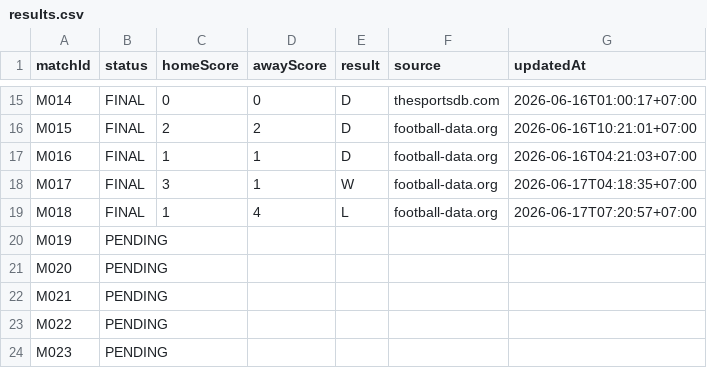
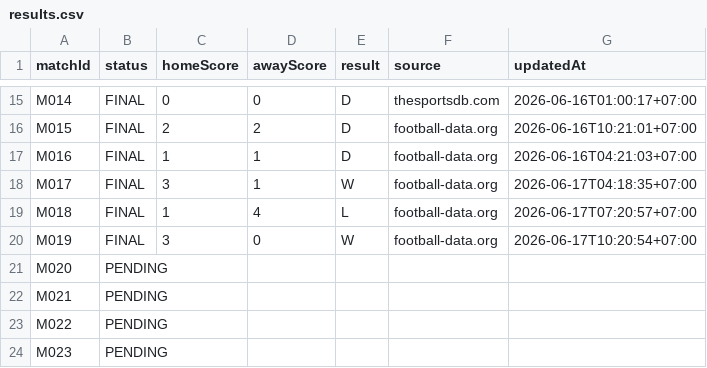
Before and after one commit to abdulR1806/bss-worldcup-2026, a CSV file: data/results.csv, drawn as a sheet; only a part is shown, gaps mark what is left out.

```diff
--- a/data/results.csv
+++ b/data/results.csv
@@ -19,3 +19,3 @@ M017,FINAL,3,1,W,football-data.org,2026-06-17T04:18:35+07:00
 M018,FINAL,1,4,L,football-data.org,2026-06-17T07:20:57+07:00
-M019,PENDING,,,,,
+M019,FINAL,3,0,W,football-data.org,2026-06-17T10:20:54+07:00
 M020,PENDING,,,,,
```
Also changed, not shown: 1 other file.
